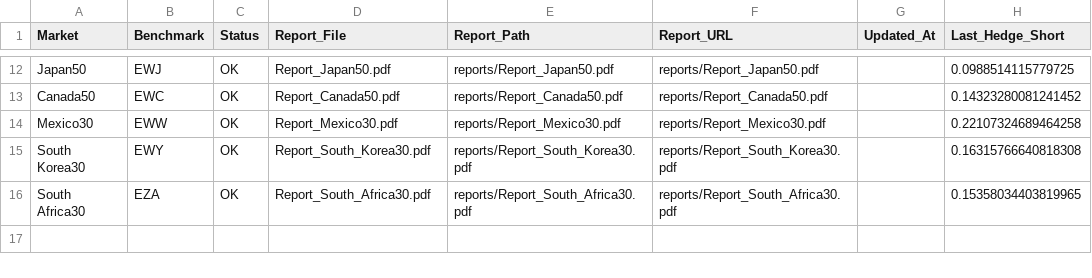
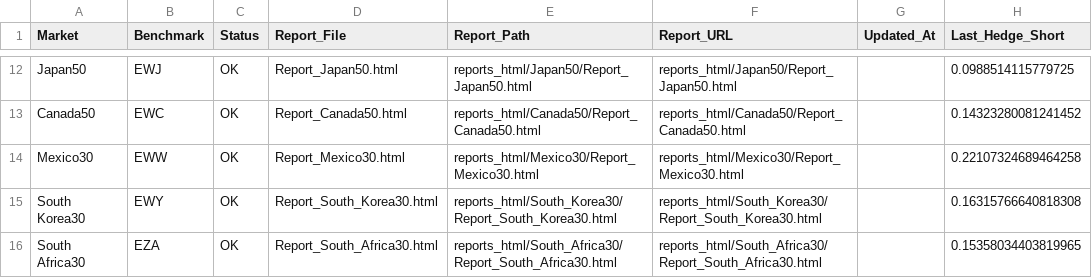
Before and after one commit to domderr/TradingAlgo, a CSV file: reports/reports_index.csv, drawn as a sheet; only a part is shown, gaps mark what is left out; the diff covers the shown part only; the diff names each change by its address in the sheet, - before the commit and + after, or states it on an @@ line.

Commit message:
Remove PDF reports and use HTML report links

```diff
--- a/reports/reports_index.csv
+++ b/reports/reports_index.csv
-D12 (Report_File): Report_Japan50.pdf
+D12 (Report_File): Report_Japan50.html
-E12 (Report_Path): reports/Report_Japan50.pdf
+E12 (Report_Path): reports_html/Japan50/Report_Japan50.html
-F12 (Report_URL): reports/Report_Japan50.pdf
+F12 (Report_URL): reports_html/Japan50/Report_Japan50.html
-D13 (Report_File): Report_Canada50.pdf
+D13 (Report_File): Report_Canada50.html
-E13 (Report_Path): reports/Report_Canada50.pdf
+E13 (Report_Path): reports_html/Canada50/Report_Canada50.html
-F13 (Report_URL): reports/Report_Canada50.pdf
+F13 (Report_URL): reports_html/Canada50/Report_Canada50.html
-D14 (Report_File): Report_Mexico30.pdf
+D14 (Report_File): Report_Mexico30.html
-E14 (Report_Path): reports/Report_Mexico30.pdf
+E14 (Report_Path): reports_html/Mexico30/Report_Mexico30.html
-F14 (Report_URL): reports/Report_Mexico30.pdf
+F14 (Report_URL): reports_html/Mexico30/Report_Mexico30.html
-D15 (Report_File): Report_South_Korea30.pdf
+D15 (Report_File): Report_South_Korea30.html
-E15 (Report_Path): reports/Report_South_Korea30.pdf
+E15 (Report_Path): reports_html/South_Korea30/Report_South_Korea30.html
-F15 (Report_URL): reports/Report_South_Korea30.pdf
+F15 (Report_URL): reports_html/South_Korea30/Report_South_Korea30.html
-D16 (Report_File): Report_South_Africa30.pdf
+D16 (Report_File): Report_South_Africa30.html
-E16 (Report_Path): reports/Report_South_Africa30.pdf
+E16 (Report_Path): reports_html/South_Africa30/Report_South_Africa30.html
-F16 (Report_URL): reports/Report_South_Africa30.pdf
+F16 (Report_URL): reports_html/South_Africa30/Report_South_Africa30.html
```
Also changed, not shown: 30 edited cells elsewhere in this file, 20 other files.
